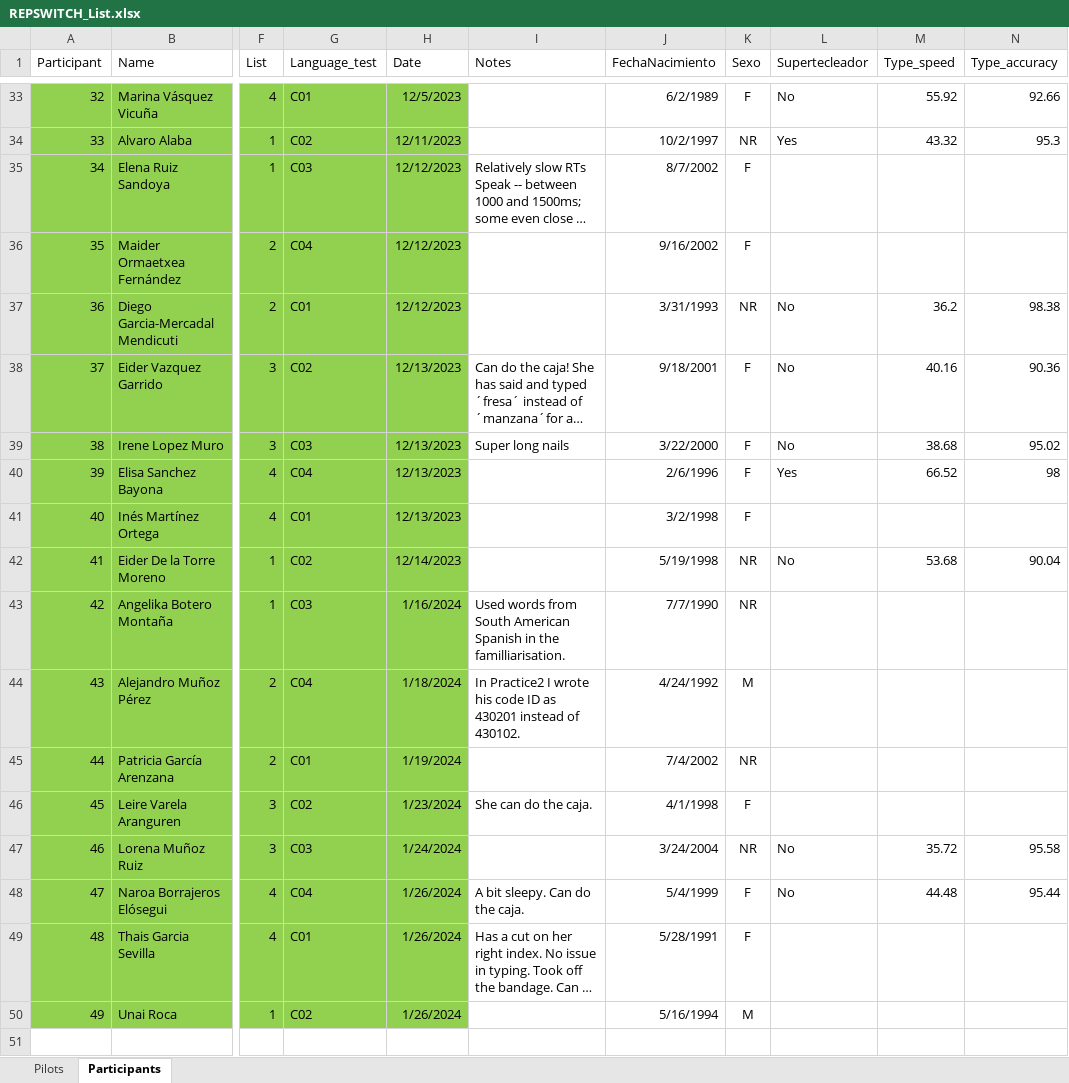
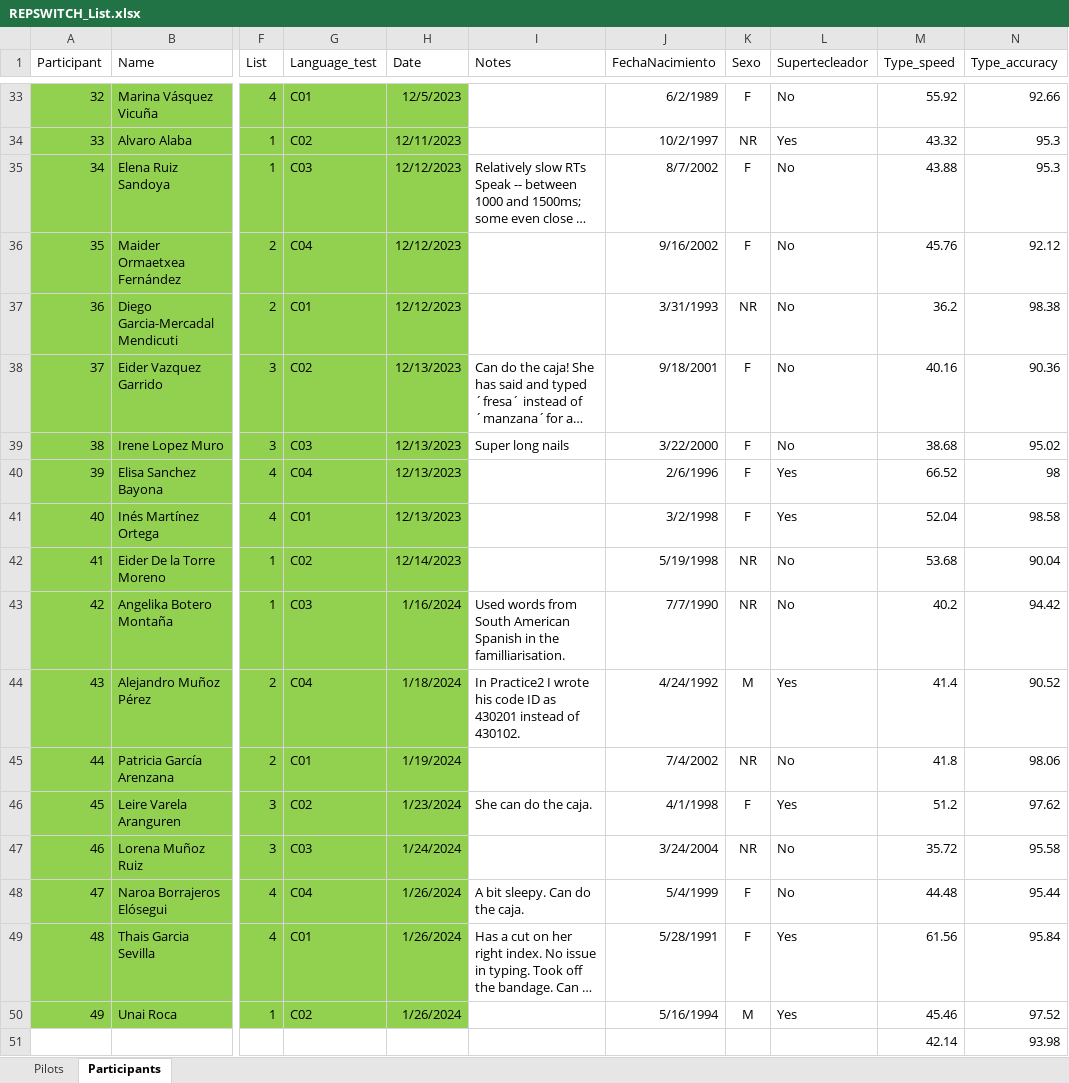
Before and after one commit to kattsar/experiment1, an Excel workbook: Experimental_scripts/Instructions_grids/REPSWITCH_List.xlsx, sheet Participants, drawn as a sheet; only a part is shown, gaps mark what is left out; long unchanged cells end in …; values as stored, in another font and other column widths than the file's, no borders; table styles not drawn; rows hold the shown columns only; the diff names each change by its address in the sheet, - before the commit and + after, or states it on an @@ line.

Commit message:
Updated Participants' list and methods section, downloaded updated Participa list of the participants

```diff
--- a/Experimental_scripts/Instructions_grids/REPSWITCH_List.xlsx (sheet Participants)
+++ b/Experimental_scripts/Instructions_grids/REPSWITCH_List.xlsx (sheet Participants)
-L35:L36 (Supertecleador): (empty)
+L35:L36 (Supertecleador): No
-M35 (Type_speed): (empty)
+M35 (Type_speed): 43.88
-N35 (Type_accuracy): (empty)
+N35 (Type_accuracy): 95.3
-M36 (Type_speed): (empty)
+M36 (Type_speed): 45.76
-N36 (Type_accuracy): (empty)
+N36 (Type_accuracy): 92.12
-L41 (Supertecleador): (empty)
+L41 (Supertecleador): Yes
-M41 (Type_speed): (empty)
+M41 (Type_speed): 52.04
-N41 (Type_accuracy): (empty)
+N41 (Type_accuracy): 98.58
-L43 (Supertecleador): (empty)
+L43 (Supertecleador): No
-M43 (Type_speed): (empty)
+M43 (Type_speed): 40.2
-N43 (Type_accuracy): (empty)
+N43 (Type_accuracy): 94.42
-L44 (Supertecleador): (empty)
+L44 (Supertecleador): Yes
-M44 (Type_speed): (empty)
+M44 (Type_speed): 41.4
-N44 (Type_accuracy): (empty)
+N44 (Type_accuracy): 90.52
-L45 (Supertecleador): (empty)
+L45 (Supertecleador): No
-M45 (Type_speed): (empty)
+M45 (Type_speed): 41.8
-N45 (Type_accuracy): (empty)
+N45 (Type_accuracy): 98.06
-L46 (Supertecleador): (empty)
+L46 (Supertecleador): Yes
-M46 (Type_speed): (empty)
+M46 (Type_speed): 51.2
-N46 (Type_accuracy): (empty)
+N46 (Type_accuracy): 97.62
-L49:L50 (Supertecleador): (empty)
+L49:L50 (Supertecleador): Yes
-M49 (Type_speed): (empty)
+M49 (Type_speed): 61.56
-N49 (Type_accuracy): (empty)
+N49 (Type_accuracy): 95.84
-M50 (Type_speed): (empty)
+M50 (Type_speed): 45.46
-N50 (Type_accuracy): (empty)
+N50 (Type_accuracy): 97.52
+row 51:  |  |  |  |  |  |  |  |  | 42.14 | 93.98
```
Also changed, not shown: 2 other files.
